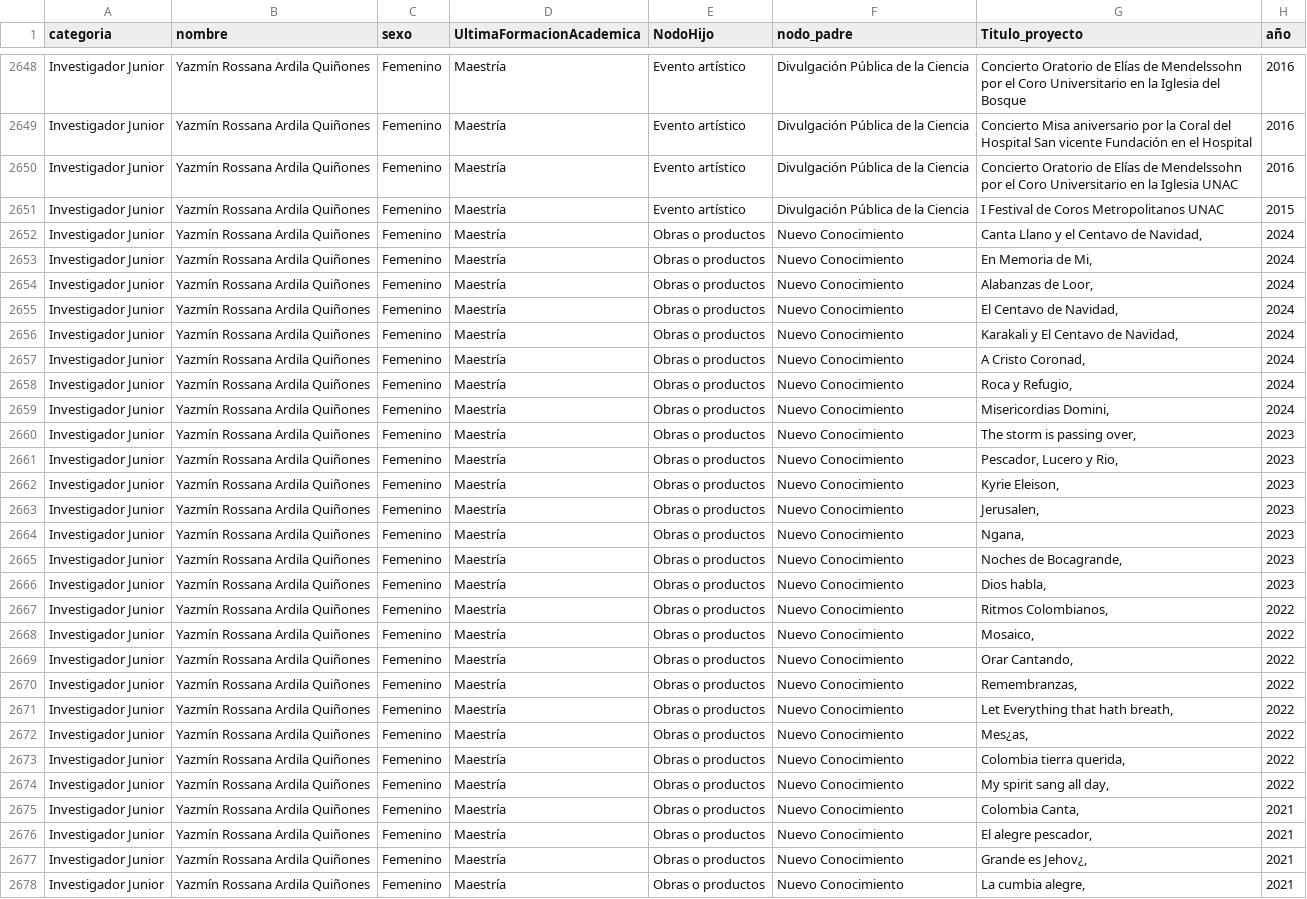
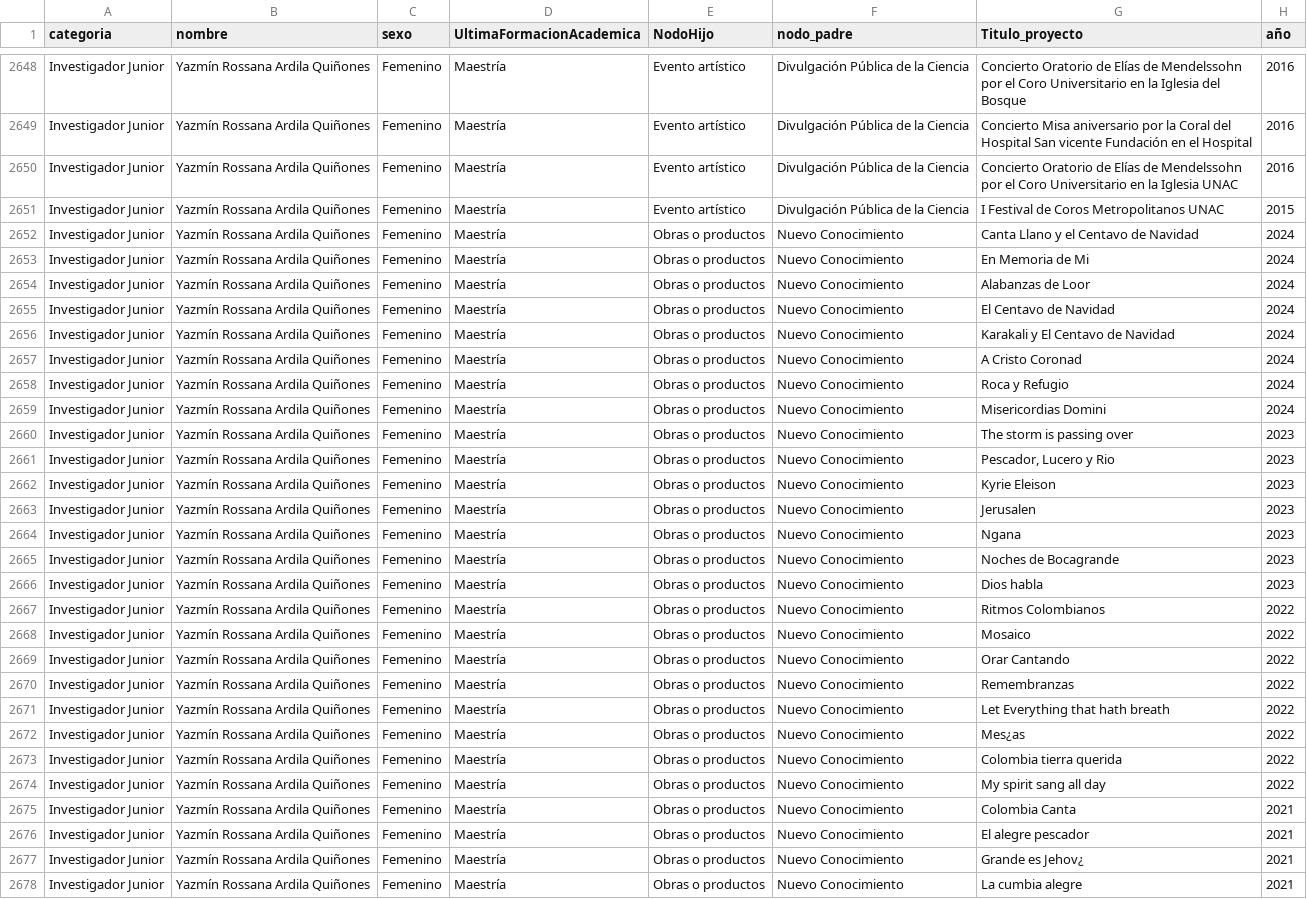
Before and after one commit to andresfdiaza/Aura-Research, a CSV file: backend/cv_datos_generales.csv, drawn as a sheet; only a part is shown, gaps mark what is left out; the diff covers the shown part only; the diff names each change by its address in the sheet, - before the commit and + after, or states it on an @@ line.

```diff
--- a/backend/cv_datos_generales.csv
+++ b/backend/cv_datos_generales.csv
-G2652 (Titulo_proyecto): Canta Llano y el Centavo de Navidad,
+G2652 (Titulo_proyecto): Canta Llano y el Centavo de Navidad
-G2653 (Titulo_proyecto): En Memoria de Mi,
+G2653 (Titulo_proyecto): En Memoria de Mi
-G2654 (Titulo_proyecto): Alabanzas de Loor,
+G2654 (Titulo_proyecto): Alabanzas de Loor
-G2655 (Titulo_proyecto): El Centavo de Navidad,
+G2655 (Titulo_proyecto): El Centavo de Navidad
-G2656 (Titulo_proyecto): Karakali y El Centavo de Navidad,
+G2656 (Titulo_proyecto): Karakali y El Centavo de Navidad
-G2657 (Titulo_proyecto): A Cristo Coronad,
+G2657 (Titulo_proyecto): A Cristo Coronad
-G2658 (Titulo_proyecto): Roca y Refugio,
+G2658 (Titulo_proyecto): Roca y Refugio
-G2659 (Titulo_proyecto): Misericordias Domini,
+G2659 (Titulo_proyecto): Misericordias Domini
-G2660 (Titulo_proyecto): The storm is passing over,
+G2660 (Titulo_proyecto): The storm is passing over
-G2661 (Titulo_proyecto): Pescador, Lucero y Rio,
+G2661 (Titulo_proyecto): Pescador, Lucero y Rio
-G2662 (Titulo_proyecto): Kyrie Eleison,
+G2662 (Titulo_proyecto): Kyrie Eleison
-G2663 (Titulo_proyecto): Jerusalen,
+G2663 (Titulo_proyecto): Jerusalen
-G2664 (Titulo_proyecto): Ngana,
+G2664 (Titulo_proyecto): Ngana
-G2665 (Titulo_proyecto): Noches de Bocagrande,
+G2665 (Titulo_proyecto): Noches de Bocagrande
-G2666 (Titulo_proyecto): Dios habla,
+G2666 (Titulo_proyecto): Dios habla
-G2667 (Titulo_proyecto): Ritmos Colombianos,
+G2667 (Titulo_proyecto): Ritmos Colombianos
-G2668 (Titulo_proyecto): Mosaico,
+G2668 (Titulo_proyecto): Mosaico
-G2669 (Titulo_proyecto): Orar Cantando,
+G2669 (Titulo_proyecto): Orar Cantando
-G2670 (Titulo_proyecto): Remembranzas,
+G2670 (Titulo_proyecto): Remembranzas
-G2671 (Titulo_proyecto): Let Everything that hath breath,
+G2671 (Titulo_proyecto): Let Everything that hath breath
-G2672 (Titulo_proyecto): Mes¿as,
+G2672 (Titulo_proyecto): Mes¿as
-G2673 (Titulo_proyecto): Colombia tierra querida,
+G2673 (Titulo_proyecto): Colombia tierra querida
-G2674 (Titulo_proyecto): My spirit sang all day,
+G2674 (Titulo_proyecto): My spirit sang all day
-G2675 (Titulo_proyecto): Colombia Canta,
+G2675 (Titulo_proyecto): Colombia Canta
-G2676 (Titulo_proyecto): El alegre pescador,
+G2676 (Titulo_proyecto): El alegre pescador
-G2677 (Titulo_proyecto): Grande es Jehov¿,
+G2677 (Titulo_proyecto): Grande es Jehov¿
-G2678 (Titulo_proyecto): La cumbia alegre,
+G2678 (Titulo_proyecto): La cumbia alegre
```
Also changed, not shown: 97 edited cells elsewhere in this file, 5 other files.
